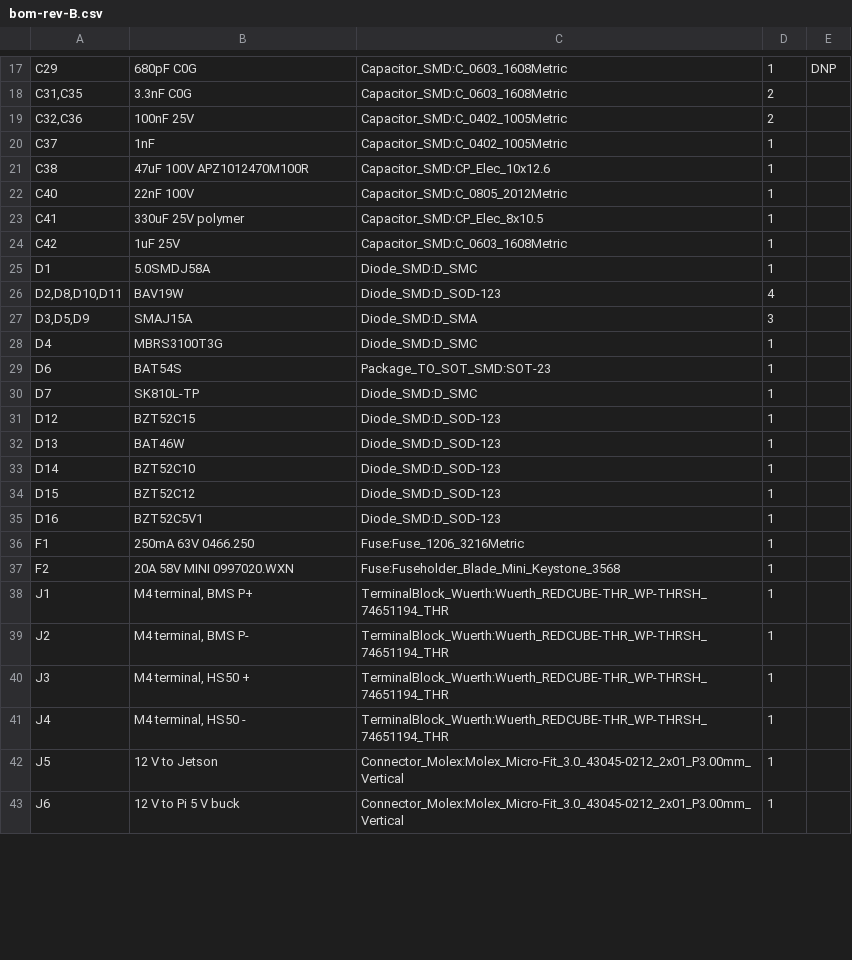
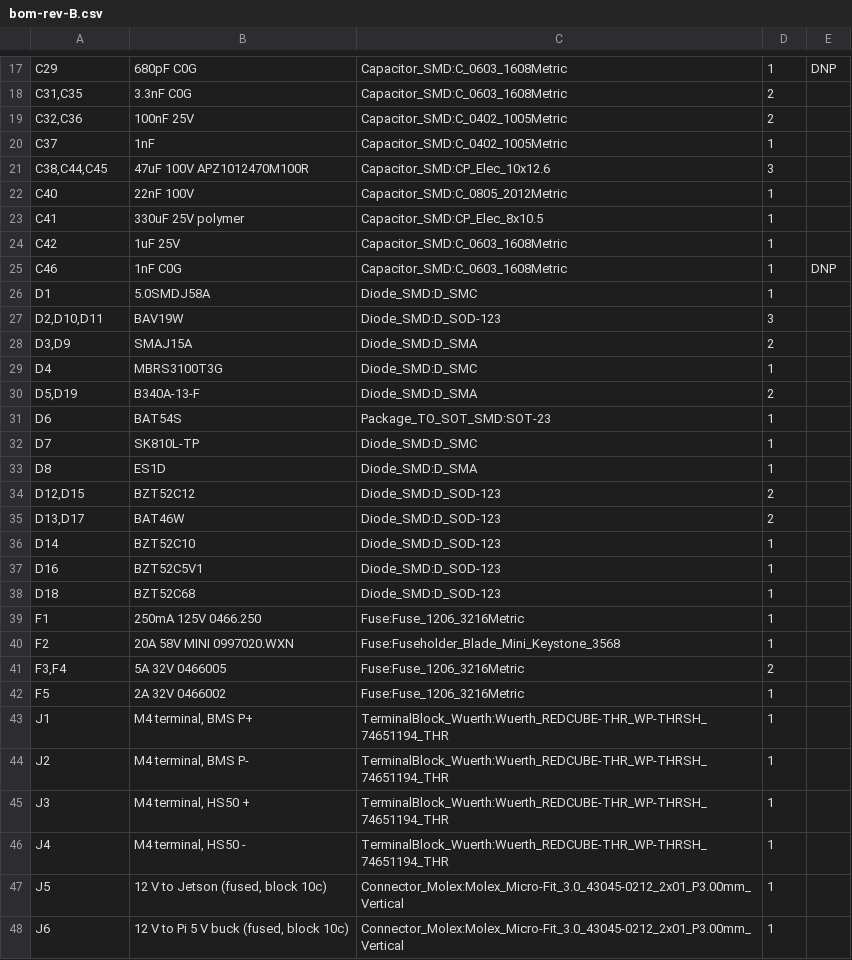
Before and after one commit to jaylamping/marengo, a CSV file: hardware/electrical/pdb/design/bom-rev-B.csv, drawn as a sheet; only a part is shown, gaps mark what is left out; the diff covers the shown part only.

Commit message:
fix(pdb): rev B4 review round 4 fixes, review summary and scorecard
Three absorber cans (corner sim 80-91 V), U2 feed 22R + series ES1D,
FLT pull-down-only diode, U17 VBUS clamp, U7 timer 220 nF, Q12 drain R,
U8 sense RC placeholder, Schottky eFuse output clamps, INA228 re-strap
off SDA, fused compute outputs, DNP VBUS bleeder. ERC clean, check.py 91/91.

```diff
--- a/hardware/electrical/pdb/design/bom-rev-B.csv
+++ b/hardware/electrical/pdb/design/bom-rev-B.csv
@@ -20,3 +20,3 @@
 "C37","1nF","Capacitor_SMD:C_0402_1005Metric","1",""
-"C38","47uF 100V APZ1012470M100R","Capacitor_SMD:CP_Elec_10x12.6","1",""
+"C38,C44,C45","47uF 100V APZ1012470M100R","Capacitor_SMD:CP_Elec_10x12.6","3",""
 "C40","22nF 100V","Capacitor_SMD:C_0805_2012Metric","1",""
@@ -24,15 +24,20 @@
 "C42","1uF 25V","Capacitor_SMD:C_0603_1608Metric","1",""
+"C46","1nF C0G","Capacitor_SMD:C_0603_1608Metric","1","DNP"
 "D1","5.0SMDJ58A","Diode_SMD:D_SMC","1",""
-"D2,D8,D10,D11","BAV19W","Diode_SMD:D_SOD-123","4",""
-"D3,D5,D9","SMAJ15A","Diode_SMD:D_SMA","3",""
+"D2,D10,D11","BAV19W","Diode_SMD:D_SOD-123","3",""
+"D3,D9","SMAJ15A","Diode_SMD:D_SMA","2",""
 "D4","MBRS3100T3G","Diode_SMD:D_SMC","1",""
+"D5,D19","B340A-13-F","Diode_SMD:D_SMA","2",""
 "D6","BAT54S","Package_TO_SOT_SMD:SOT-23","1",""
 "D7","SK810L-TP","Diode_SMD:D_SMC","1",""
-"D12","BZT52C15","Diode_SMD:D_SOD-123","1",""
-"D13","BAT46W","Diode_SMD:D_SOD-123","1",""
+"D8","ES1D","Diode_SMD:D_SMA","1",""
+"D12,D15","BZT52C12","Diode_SMD:D_SOD-123","2",""
+"D13,D17","BAT46W","Diode_SMD:D_SOD-123","2",""
 "D14","BZT52C10","Diode_SMD:D_SOD-123","1",""
-"D15","BZT52C12","Diode_SMD:D_SOD-123","1",""
 "D16","BZT52C5V1","Diode_SMD:D_SOD-123","1",""
-"F1","250mA 63V 0466.250","Fuse:Fuse_1206_3216Metric","1",""
+"D18","BZT52C68","Diode_SMD:D_SOD-123","1",""
+"F1","250mA 125V 0466.250","Fuse:Fuse_1206_3216Metric","1",""
 "F2","20A 58V MINI 0997020.WXN","Fuse:Fuseholder_Blade_Mini_Keystone_3568","1",""
+"F3,F4","5A 32V 0466005","Fuse:Fuse_1206_3216Metric","2",""
+"F5","2A 32V 0466002","Fuse:Fuse_1206_3216Metric","1",""
 "J1","M4 terminal, BMS P+","TerminalBlock_Wuerth:Wuerth_REDCUBE-THR_WP-THRSH_74651194_THR","1",""
@@ -41,3 +46,3 @@
 "J4","M4 terminal, HS50 -","TerminalBlock_Wuerth:Wuerth_REDCUBE-THR_WP-THRSH_74651194_THR","1",""
-"J5","12 V to Jetson","Connector_Molex:Molex_Micro-Fit_3.0_43045-0212_2x01_P3.00mm_Vertical","1",""
-"J6","12 V to Pi 5 V buck","Connector_Molex:Molex_Micro-Fit_3.0_43045-0212_2x01_P3.00mm_Vertical","1",""
+"J5","12 V to Jetson (fused, block 10c)","Connector_Molex:Molex_Micro-Fit_3.0_43045-0212_2x01_P3.00mm_Vertical","1",""
+"J6","12 V to Pi 5 V buck (fused, block 10c)","Connector_Molex:Molex_Micro-Fit_3.0_43045-0212_2x01_P3.00mm_Vertical","1",""
```
Also changed, not shown: 6 added rows, 1 removed row and 6 edited cells elsewhere in this file, 8 other files.
